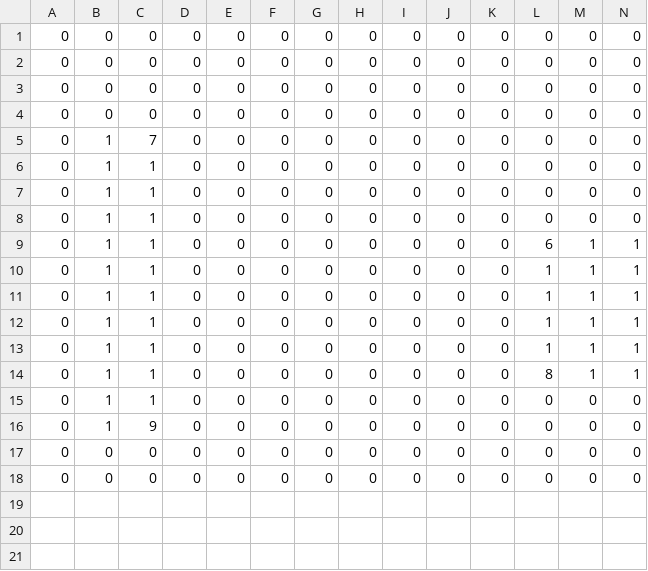
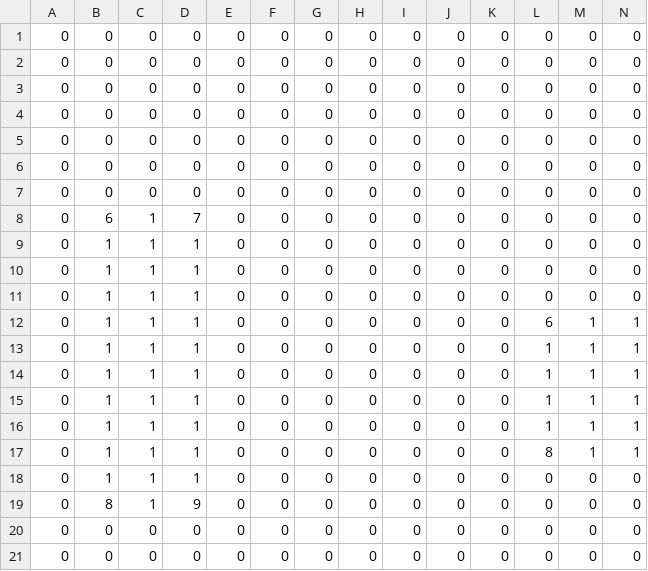
Before and after one commit to water-bears/thermo, a CSV file: Thermo/assets/levels/3/mapCSV_Group1_Water.csv, drawn as a sheet; only a part is shown; addresses are those after the commit; rows hold the shown columns only; the diff names each change by its address in the sheet, - before the commit and + after, or states it on an @@ line.

```diff
--- a/Thermo/assets/levels/3/mapCSV_Group1_Water.csv
+++ b/Thermo/assets/levels/3/mapCSV_Group1_Water.csv
-B5: 1
+B5: 0
-C5: 7
+C5: 0
+row 6: 0 | 0 | 0 | 0 | 0 | 0 | 0 | 0 | 0 | 0 | 0 | 0 | 0 | 0
+row 7: 0 | 0 | 0 | 0 | 0 | 0 | 0 | 0 | 0 | 0 | 0 | 0 | 0 | 0
+row 8: 0 | 6 | 1 | 7 | 0 | 0 | 0 | 0 | 0 | 0 | 0 | 0 | 0 | 0
-D9:D18: 0
+D9:D18: 1
-B19: 1
+B19: 8
-C19: 9
+C19: 1
-D19: 0
+D19: 9
```
Also changed, not shown: Thermo/assets/levels/1/mapCSV_Group1_Ground.csv, Thermo/assets/levels/2/mapCSV_Group1_Ground.csv, 13 other files.
